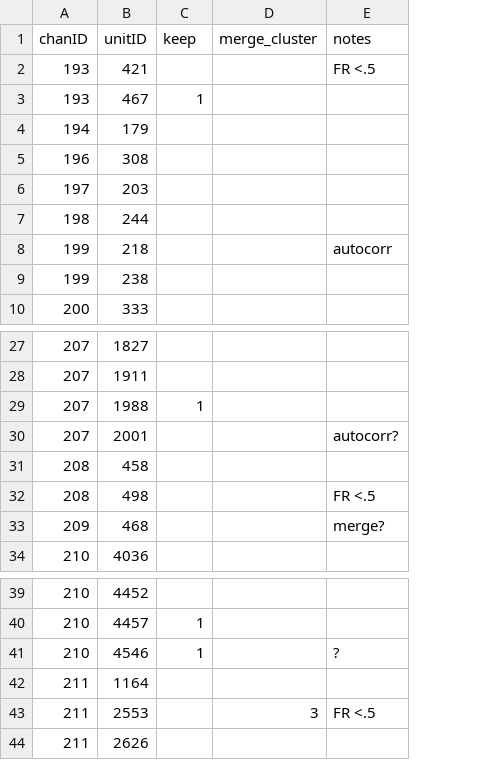
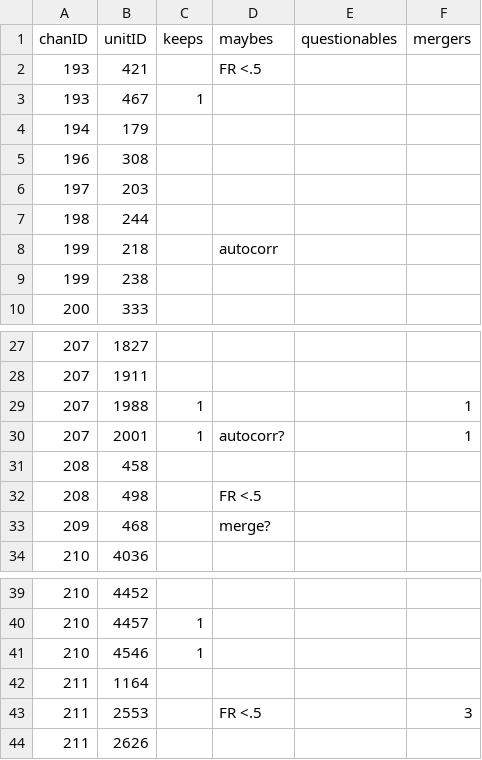
Before and after one commit to siyer7/asymmetry_design, a CSV file: results/202518/records/QC_pt18.csv, drawn as a sheet; only a part is shown, gaps mark what is left out; removed rows and columns are numbered as before the commit, all else as after; the diff names each change by its address in the sheet, - before the commit and + after, or states it on an @@ line.

```diff
--- a/results/202518/records/QC_pt18.csv
+++ b/results/202518/records/QC_pt18.csv
-column D (merge_cluster), row 43: 3
+column E (questionables), empty
+column F (mergers), rows 29-30: 1 | 1; row 43: 3
-C1: keep
+C1: keeps
-D1: notes
+D1: maybes
-C30 (keeps): (empty)
+C30 (keeps): 1
-D41 (maybes): ?
+D41 (maybes): (empty)
```
Also changed, not shown: results/202512/records/QC_pt12.csv, results/202521/records/QC_pt21.csv, 6 other files.
